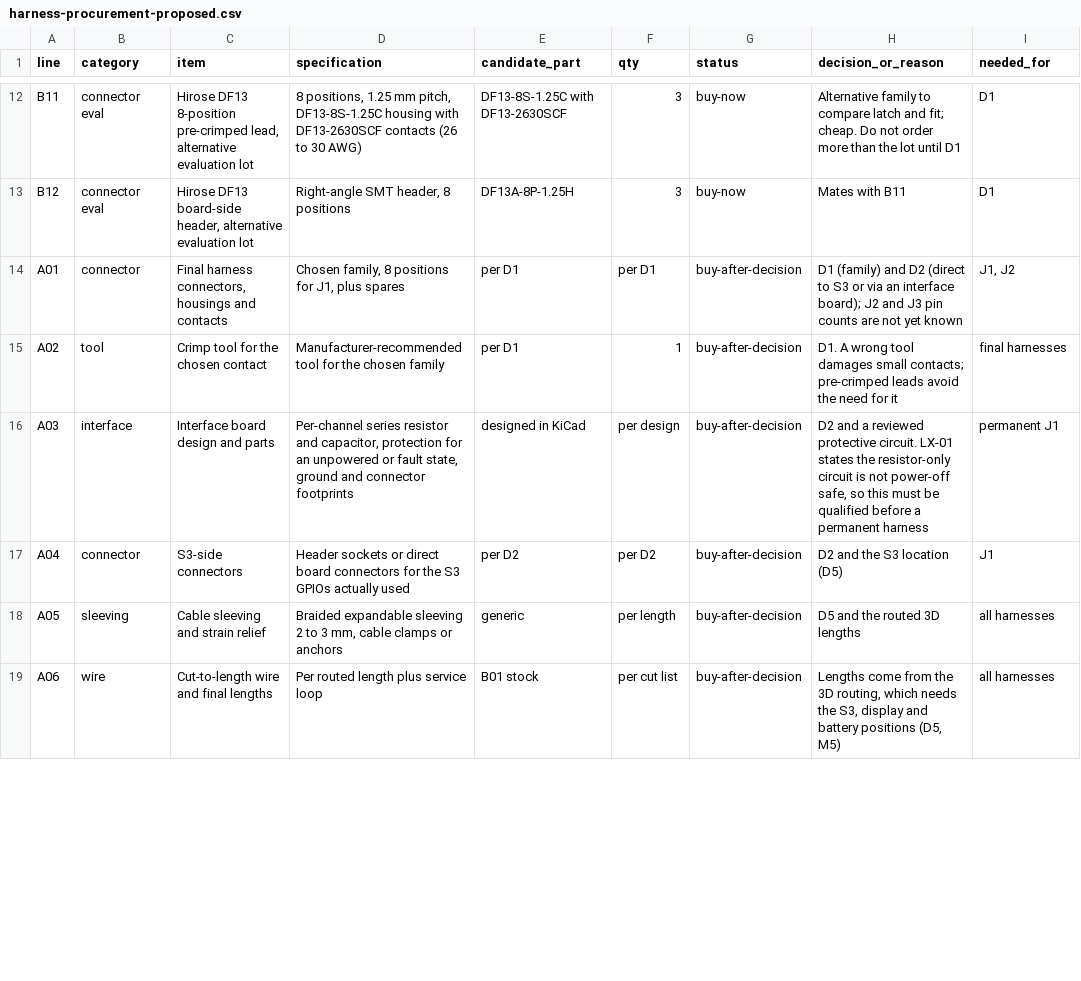
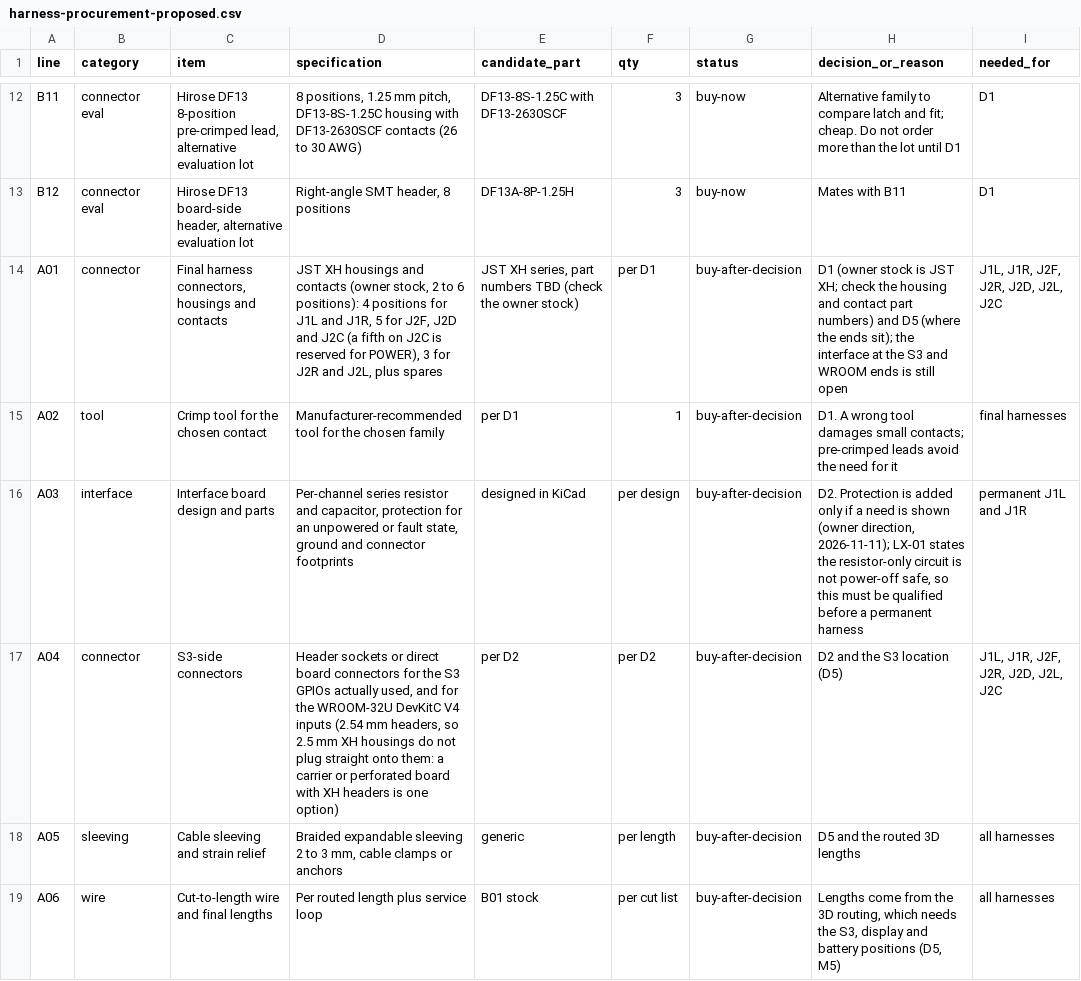
Before and after one commit to iThinkiKhan/Universal-Robotics-Remote, a CSV file: electronics/harness-procurement-proposed.csv, drawn as a sheet; only a part is shown, gaps mark what is left out; the diff covers the shown part only; the diff names each change by its address in the sheet, - before the commit and + after, or states it on an @@ line.

```diff
--- a/electronics/harness-procurement-proposed.csv
+++ b/electronics/harness-procurement-proposed.csv
-D14 (specification): Chosen family, 8 positions for J1, plus spares
+D14 (specification): JST XH housings and contacts (owner stock, 2 to 6 positions): 4 positions for J1L and J1R, 5 for J2F, J2D and J2C (a fifth on J2C is reserved for POWER), 3 for J2R and J2L, plus spares
-E14 (candidate_part): per D1
+E14 (candidate_part): JST XH series, part numbers TBD (check the owner stock)
-H14 (decision_or_reason): D1 (family) and D2 (direct to S3 or via an interface board); J2 and J3 pin counts are not yet known
+H14 (decision_or_reason): D1 (owner stock is JST XH; check the housing and contact part numbers) and D5 (where the ends sit); the interface at the S3 and WROOM ends is still open
-I14 (needed_for): J1, J2
+I14 (needed_for): J1L, J1R, J2F, J2R, J2D, J2L, J2C
-H16 (decision_or_reason): D2 and a reviewed protective circuit. LX-01 states…
+H16 (decision_or_reason): D2. Protection is added only if a need is shown (owner direction, 2026-11-11); LX-01 states…
-I16 (needed_for): permanent J1
+I16 (needed_for): permanent J1L and J1R
-D17 (specification): …GPIOs actually used
+D17 (specification): …GPIOs actually used, and for the WROOM-32U DevKitC V4 inputs (2.54 mm headers, so 2.5 mm XH housings do not plug straight onto them: a carrier or perforated board with XH headers is one option)
-I17 (needed_for): J1
+I17 (needed_for): J1L, J1R, J2F, J2R, J2D, J2L, J2C
```
Also changed, not shown: 2 edited cells elsewhere in this file, electronics/harness-sources-proposed.csv, measurements/boards/gamepad-gh-wii-u002-pads.csv, 28 other files.
